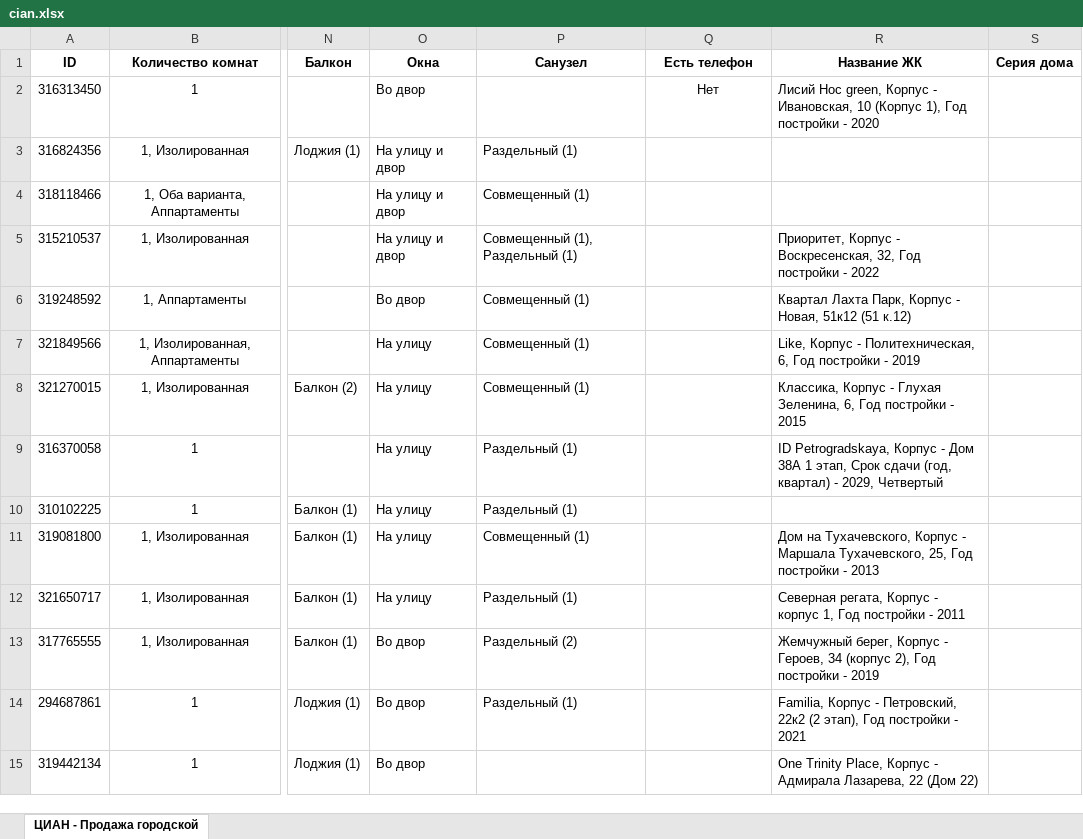
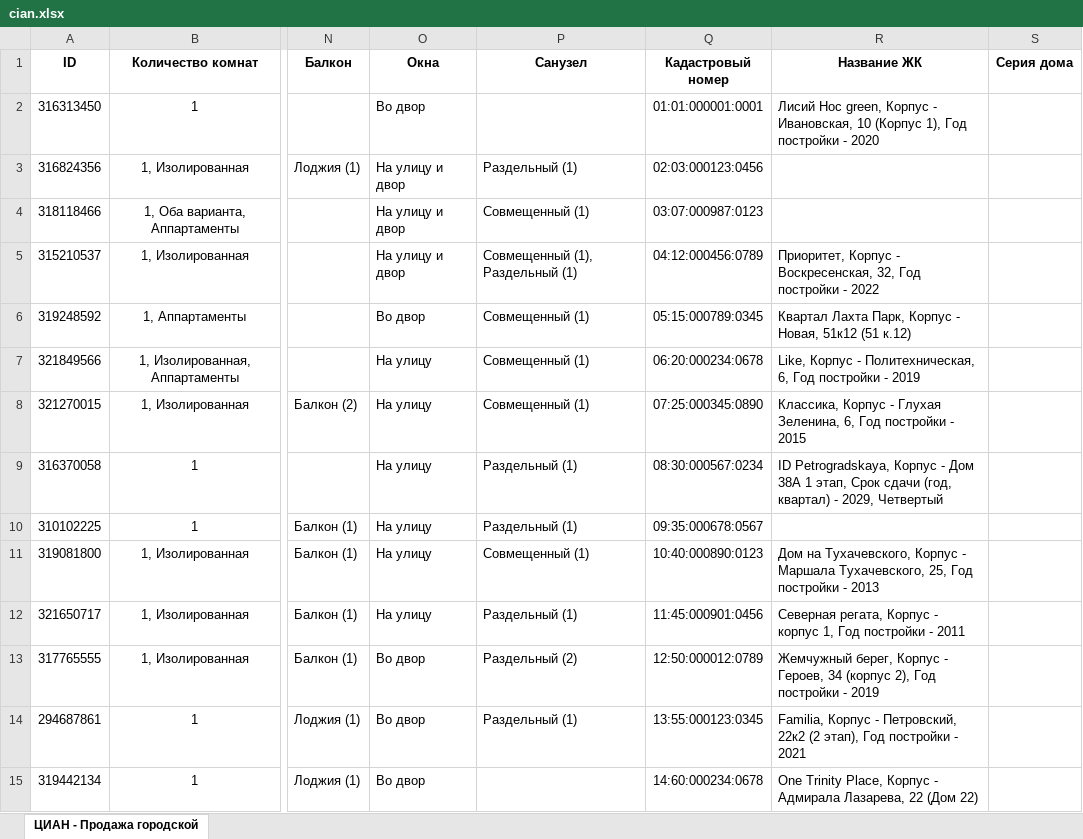
Before and after one commit to DaLanTebe/RealEstate_CRM, an Excel workbook: ContentLoaderAdapter/src/main/resources/static/data/cian.xlsx, sheet ЦИАН - Продажа городской, drawn as a sheet; only a part is shown, gaps mark what is left out; values as stored, in another font and other column widths than the file's, no borders; the diff covers the shown part only; the diff names each change by its address in the sheet, - before the commit and + after, or states it on an @@ line.

Commit message:
закончен, протестирован сервис ContentLoadAdapter,

```diff
--- a/ContentLoaderAdapter/src/main/resources/static/data/cian.xlsx (sheet ЦИАН - Продажа городской)
+++ b/ContentLoaderAdapter/src/main/resources/static/data/cian.xlsx (sheet ЦИАН - Продажа городской)
-Q1: Есть телефон
+Q1: Кадастровый номер
-Q2 (Кадастровый номер): Нет
+Q2 (Кадастровый номер): 01:01:000001:0001
-Q3 (Кадастровый номер): (empty)
+Q3 (Кадастровый номер): 02:03:000123:0456
-Q4 (Кадастровый номер): (empty)
+Q4 (Кадастровый номер): 03:07:000987:0123
-Q5 (Кадастровый номер): (empty)
+Q5 (Кадастровый номер): 04:12:000456:0789
-Q6 (Кадастровый номер): (empty)
+Q6 (Кадастровый номер): 05:15:000789:0345
-Q7 (Кадастровый номер): (empty)
+Q7 (Кадастровый номер): 06:20:000234:0678
-Q8 (Кадастровый номер): (empty)
+Q8 (Кадастровый номер): 07:25:000345:0890
-Q9 (Кадастровый номер): (empty)
+Q9 (Кадастровый номер): 08:30:000567:0234
-Q10 (Кадастровый номер): (empty)
+Q10 (Кадастровый номер): 09:35:000678:0567
-Q11 (Кадастровый номер): (empty)
+Q11 (Кадастровый номер): 10:40:000890:0123
-Q12 (Кадастровый номер): (empty)
+Q12 (Кадастровый номер): 11:45:000901:0456
-Q13 (Кадастровый номер): (empty)
+Q13 (Кадастровый номер): 12:50:000012:0789
-Q14 (Кадастровый номер): (empty)
+Q14 (Кадастровый номер): 13:55:000123:0345
-Q15 (Кадастровый номер): (empty)
+Q15 (Кадастровый номер): 14:60:000234:0678
```
Also changed, not shown: 101 removed rows and 85 edited cells elsewhere in this sheet, ContentLoaderAdapter/src/main/resources/static/data/domClick.xlsx, 4 other files.
